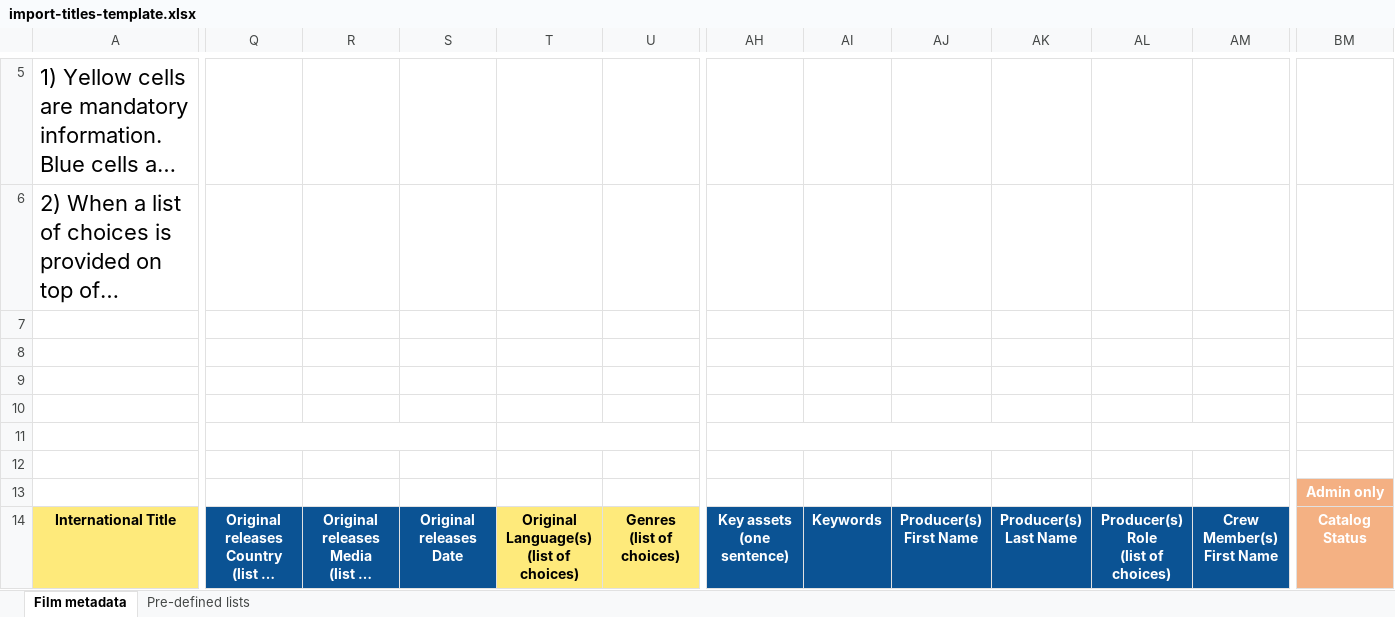
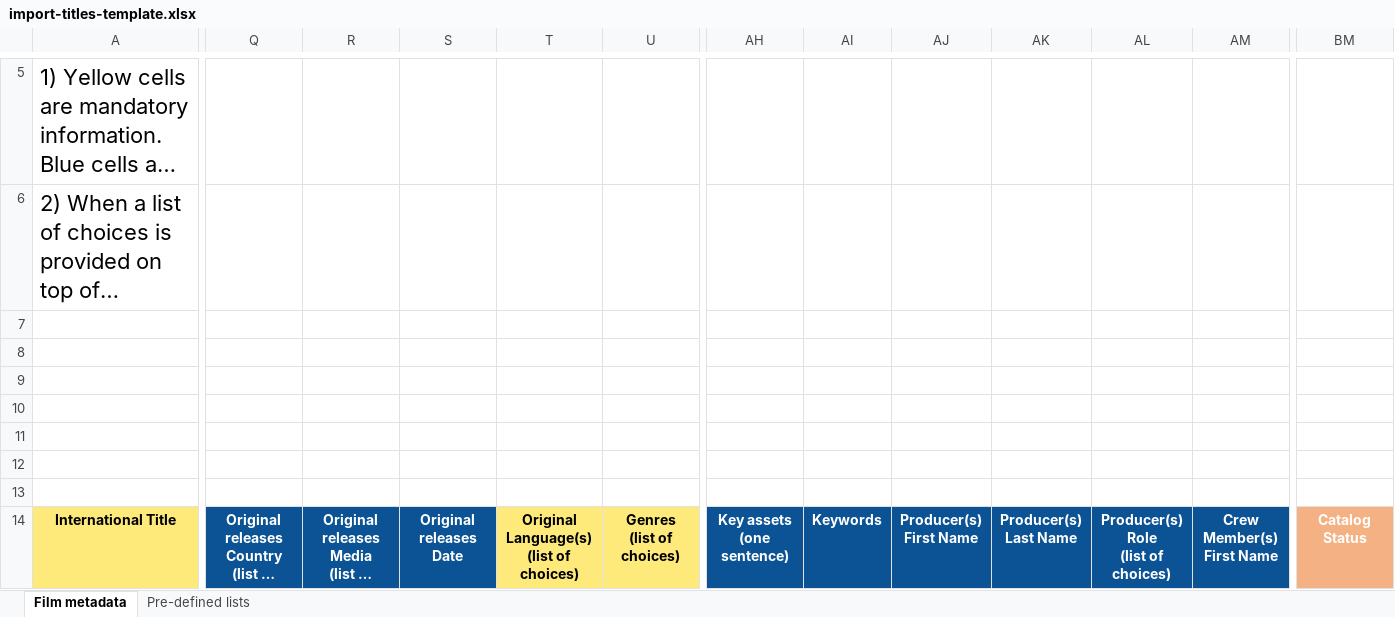
Before and after one commit to blockframes/blockframes, an Excel workbook: assets/templates/import-titles-template.xlsx, sheet Film metadata, drawn as a sheet; only a part is shown, gaps mark what is left out; long unchanged cells end in …; values as stored, in another font and other column widths than the file's, no borders; charts and pictures not drawn; the diff covers the shown part only; the diff names each change by its address in the sheet, - before the commit and + after, or states it on an @@ line.

```diff
--- a/assets/templates/import-titles-template.xlsx (sheet Film metadata)
+++ b/assets/templates/import-titles-template.xlsx (sheet Film metadata)
-A11:P11 merged
-Q11:S11 merged
-T11:U11 merged
-AH11:AK11 merged
-AL11:AM11 merged
-BM13: Admin only
+BM13: (empty)
-BM13 fill: #F4B083
+BM13 fill: none
-BM13:BP13 merged
```
Also changed, not shown: merged cells elsewhere in this sheet, charts or pictures, 4 other files.
